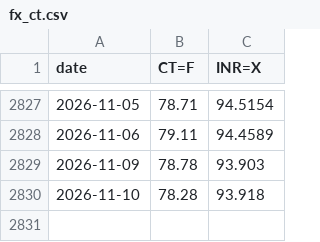
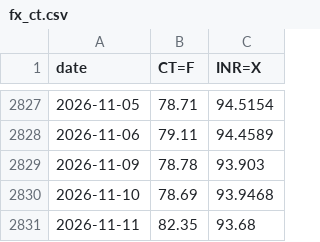
Before and after one commit to BMR-Com/Brazil--trade, a CSV file: data/india/raw/fx_ct.csv, drawn as a sheet; only a part is shown, gaps mark what is left out.

Commit message:
data: India cotton 2026-11-11

```diff
--- a/data/india/raw/fx_ct.csv
+++ b/data/india/raw/fx_ct.csv
@@ -2829,2 +2829,3 @@ date,CT=F,INR=X
 2026-11-09,78.78,93.903
-2026-11-10,78.28,93.918
+2026-11-10,78.69,93.9468
+2026-11-11,82.35,93.68
```
Also changed, not shown: 3 other files.
